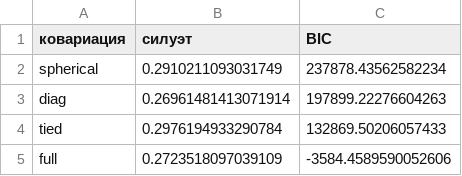
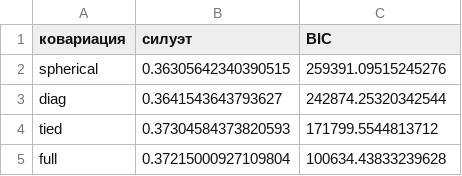
Before and after one commit to AHTOH-CODER/ML_LAB_3, a CSV file: output/gmm_covariance.csv, drawn as a sheet.

```diff
--- a/output/gmm_covariance.csv
+++ b/output/gmm_covariance.csv
@@ -1,5 +1,5 @@
 ковариация,силуэт,BIC
-spherical,0.2910211093031749,237878.43562582234
-diag,0.26961481413071914,197899.22276604263
-tied,0.2976194933290784,132869.50206057433
-full,0.2723518097039109,-3584.4589590052606
+spherical,0.36305642340390515,259391.09515245276
+diag,0.3641543643793627,242874.25320342544
+tied,0.37304584373820593,171799.5544813712
+full,0.37215000927109804,100634.43833239628
```
Also changed, not shown: output/dec_grid.csv, output/k_selection.csv, 21 other files.
